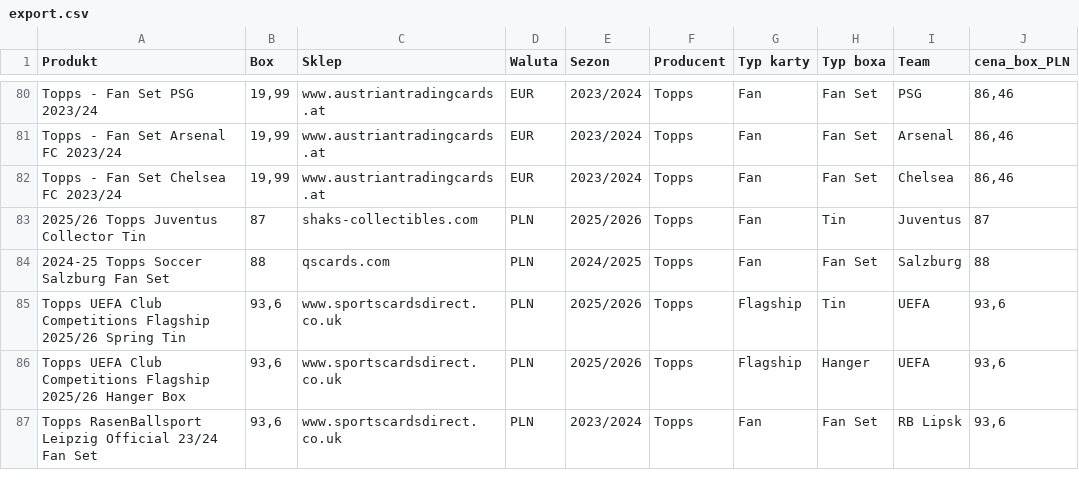
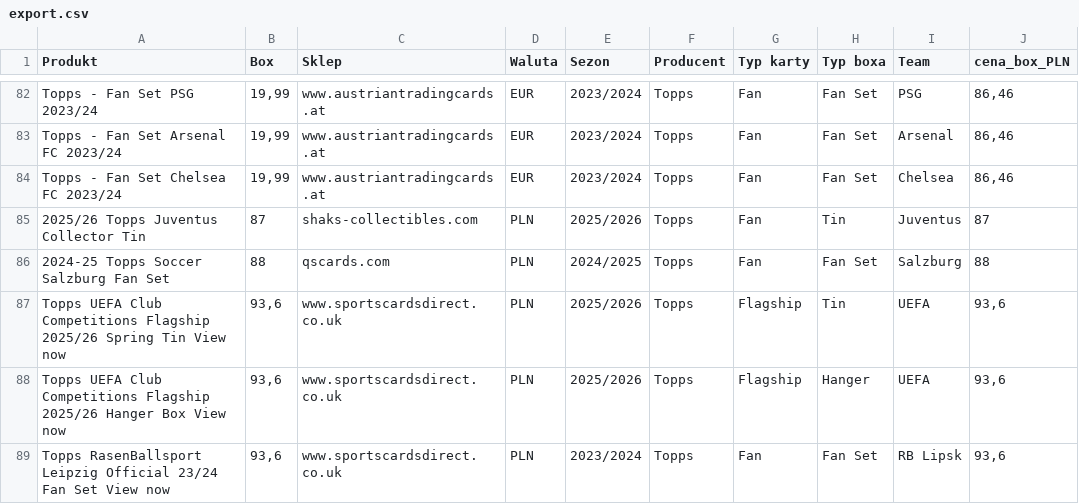
Before and after one commit to biwman/boxy, a CSV file: export.csv, drawn as a sheet; only a part is shown, gaps mark what is left out; addresses are those after the commit; the diff covers the shown part only; the diff names each change by its address in the sheet, - before the commit and + after, or states it on an @@ line.

```diff
--- a/export.csv
+++ b/export.csv
-A87 (Produkt): …Spring Tin
+A87 (Produkt): …Spring Tin View now
-A88 (Produkt): …Hanger Box
+A88 (Produkt): …Hanger Box View now
-A89 (Produkt): …Fan Set
+A89 (Produkt): …Fan Set View now
```
Also changed, not shown: 3 added rows and 59 edited cells elsewhere in this file, config.csv, sklepy.csv, 1 other file.
